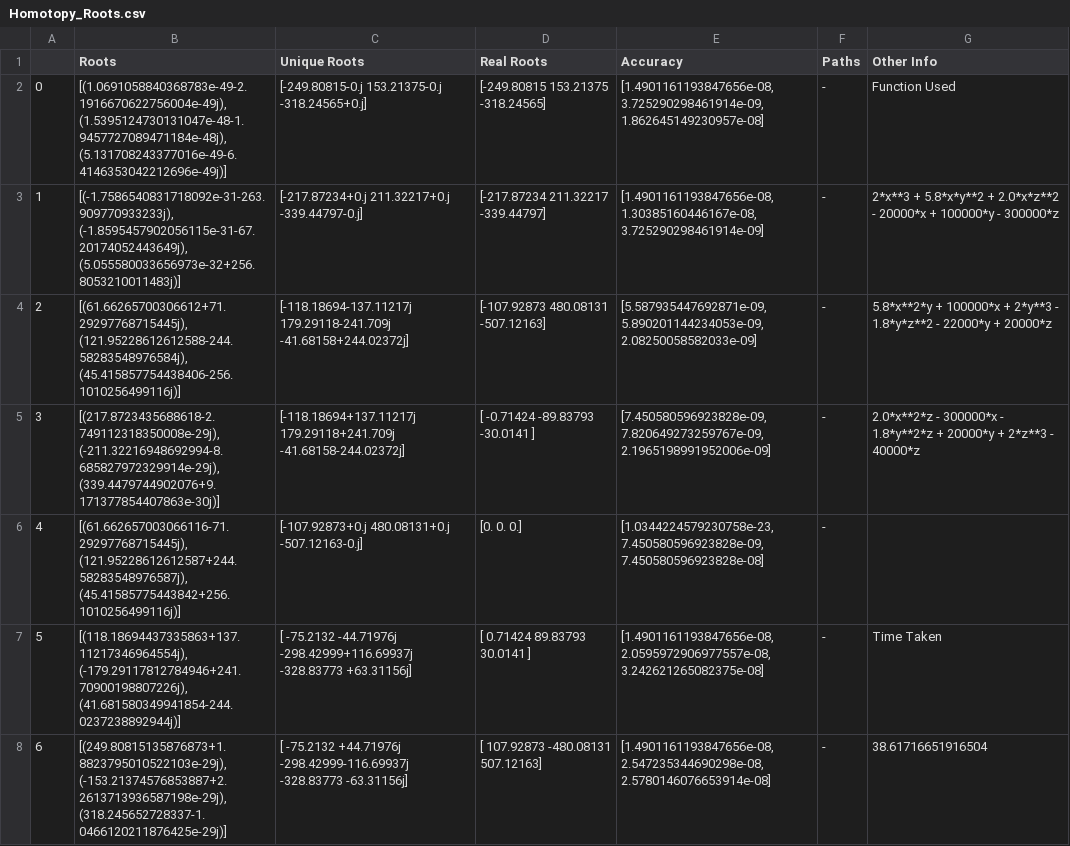
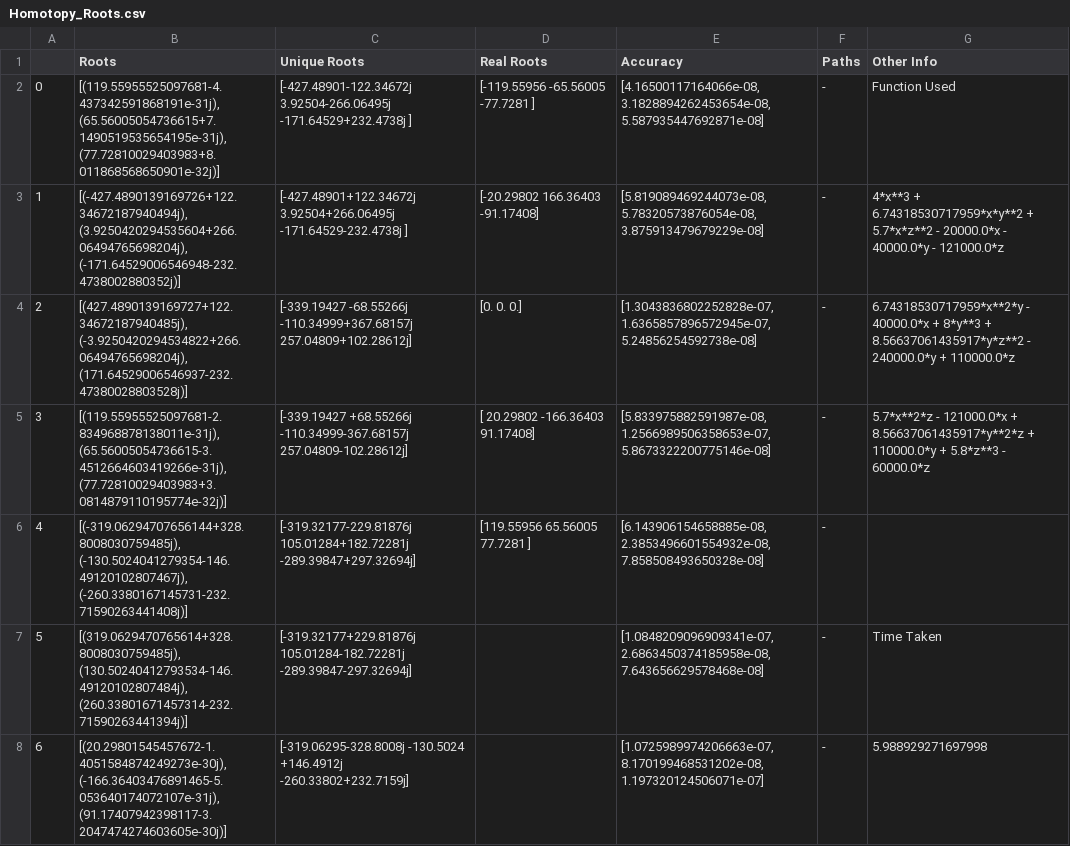
Before and after one commit to FreyaXH/Homotopy_Continuation, a CSV file: Homotopy_Roots.csv, drawn as a sheet; only a part is shown; the diff covers the shown part only.

Commit message:
Iminuit implmentation and scipy implementation, other corrections

```diff
--- a/Homotopy_Roots.csv
+++ b/Homotopy_Roots.csv
@@ -1,8 +1,8 @@
 ,Roots,Unique Roots,Real Roots,Accuracy,Paths,Other Info
-0,"[(1.0691058840368783e-49-2.1916670622756004e-49j), (1.5395124730131047e-48-1.9457727089471184e-48j), (5.131708243377016e-49-6.4146353042212696e-49j)]",[-249.80815-0.j  153.21375-0.j -318.24565+0.j],[-249.80815  153.21375 -318.24565],"[1.4901161193847656e-08, 3.725290298461914e-09, 1.862645149230957e-08]",-,Function Used
-1,"[(-1.7586540831718092e-31-263.909770933233j), (-1.8595457902056115e-31-67.20174052443649j), (5.055580033656973e-32+256.8053210011483j)]",[-217.87234+0.j  211.32217+0.j -339.44797-0.j],[-217.87234  211.32217 -339.44797],"[1.4901161193847656e-08, 1.30385160446167e-08, 3.725290298461914e-09]",-,2*x**3 + 5.8*x*y**2 + 2.0*x*z**2 - 20000*x + 100000*y - 300000*z
-2,"[(61.66265700306612+71.29297768715445j), (121.95228612612588-244.58283548976584j), (45.415857754438406-256.1010256499116j)]",[-118.18694-137.11217j  179.29118-241.709j    -41.68158+244.02372j],[-107.92873  480.08131 -507.12163],"[5.587935447692871e-09, 5.890201144234053e-09, 2.08250058582033e-09]",-,5.8*x**2*y + 100000*x + 2*y**3 - 1.8*y*z**2 - 22000*y + 20000*z
-3,"[(217.8723435688618-2.749112318350008e-29j), (-211.32216948692994-8.685827972329914e-29j), (339.4479744902076+9.171377854407863e-30j)]",[-118.18694+137.11217j  179.29118+241.709j    -41.68158-244.02372j],[ -0.71424 -89.83793 -30.0141 ],"[7.450580596923828e-09, 7.820649273259767e-09, 2.1965198991952006e-09]",-,2.0*x**2*z - 300000*x - 1.8*y**2*z + 20000*y + 2*z**3 - 40000*z
-4,"[(61.662657003066116-71.29297768715445j), (121.95228612612587+244.58283548976587j), (45.41585775443842+256.1010256499116j)]",[-107.92873+0.j  480.08131+0.j -507.12163-0.j],[0. 0. 0.],"[1.0344224579230758e-23, 7.450580596923828e-09, 7.450580596923828e-08]",-,
-5,"[(118.18694437335863+137.11217346964554j), (-179.29117812784946+241.70900198807226j), (41.681580349941854-244.0237238892944j)]",[ -75.2132  -44.71976j -298.42999+116.69937j -328.83773 +63.31156j],[ 0.71424 89.83793 30.0141 ],"[1.4901161193847656e-08, 2.0595972906977557e-08, 3.242621265082375e-08]",-,Time Taken
-6,"[(249.80815135876873+1.8823795010522103e-29j), (-153.21374576853887+2.2613713936587198e-29j), (318.245652728337-1.0466120211876425e-29j)]",[ -75.2132  +44.71976j -298.42999-116.69937j -328.83773 -63.31156j],[ 107.92873 -480.08131  507.12163],"[1.4901161193847656e-08, 2.547235344690298e-08, 2.5780146076653914e-08]",-,38.61716651916504
+0,"[(119.55955525097681-4.437342591868191e-31j), (65.56005054736615+7.1490519535654195e-31j), (77.72810029403983+8.011868568650901e-32j)]",[-427.48901-122.34672j    3.92504-266.06495j -171.64529+232.4738j ],[-119.55956  -65.56005  -77.7281 ],"[4.16500117164066e-08, 3.1828894262453654e-08, 5.587935447692871e-08]",-,Function Used
+1,"[(-427.4890139169726+122.34672187940494j), (3.9250420294535604+266.06494765698204j), (-171.64529006546948-232.4738002880352j)]",[-427.48901+122.34672j    3.92504+266.06495j -171.64529-232.4738j ],[-20.29802 166.36403 -91.17408],"[5.819089469244073e-08, 5.78320573876054e-08, 3.875913479679229e-08]",-,4*x**3 + 6.74318530717959*x*y**2 + 5.7*x*z**2 - 20000.0*x - 40000.0*y - 121000.0*z
+2,"[(427.4890139169727+122.34672187940485j), (-3.9250420294534822+266.06494765698204j), (171.64529006546937-232.47380028803528j)]",[-339.19427 -68.55266j -110.34999+367.68157j  257.04809+102.28612j],[0. 0. 0.],"[1.3043836802252828e-07, 1.6365857896572945e-07, 5.24856254592738e-08]",-,6.74318530717959*x**2*y - 40000.0*x + 8*y**3 + 8.56637061435917*y*z**2 - 240000.0*y + 110000.0*z
+3,"[(119.55955525097681-2.834968878138011e-31j), (65.56005054736615-3.4512664603419266e-31j), (77.72810029403983+3.0814879110195774e-32j)]",[-339.19427 +68.55266j -110.34999-367.68157j  257.04809-102.28612j],[  20.29802 -166.36403   91.17408],"[5.833975882591987e-08, 1.2566989506358653e-07, 5.8673322200775146e-08]",-,5.7*x**2*z - 121000.0*x + 8.56637061435917*y**2*z + 110000.0*y + 5.8*z**3 - 60000.0*z
+4,"[(-319.06294707656144+328.8008030759485j), (-130.5024041279354-146.49120102807467j), (-260.3380167145731-232.71590263441408j)]",[-319.32177-229.81876j  105.01284+182.72281j -289.39847+297.32694j],[119.55956  65.56005  77.7281 ],"[6.143906154658885e-08, 2.3853496601554932e-08, 7.858508493650328e-08]",-,
+5,"[(319.0629470765614+328.8008030759485j), (130.50240412793534-146.49120102807484j), (260.33801671457314-232.71590263441394j)]",[-319.32177+229.81876j  105.01284-182.72281j -289.39847-297.32694j],,"[1.0848209096909341e-07, 2.6863450374185958e-08, 7.643656629578468e-08]",-,Time Taken
+6,"[(20.29801545457672-1.4051584874249273e-30j), (-166.36403476891465-5.053640174072107e-31j), (91.17407942398117-3.2047474274603605e-30j)]",[-319.06295-328.8008j -130.5024 +146.4912j -260.33802+232.7159j],,"[1.0725989974206663e-07, 8.170199468531202e-08, 1.197320124506071e-07]",-,5.988929271697998
```
Also changed, not shown: 67 edited cells elsewhere in this file, 5 other files.
